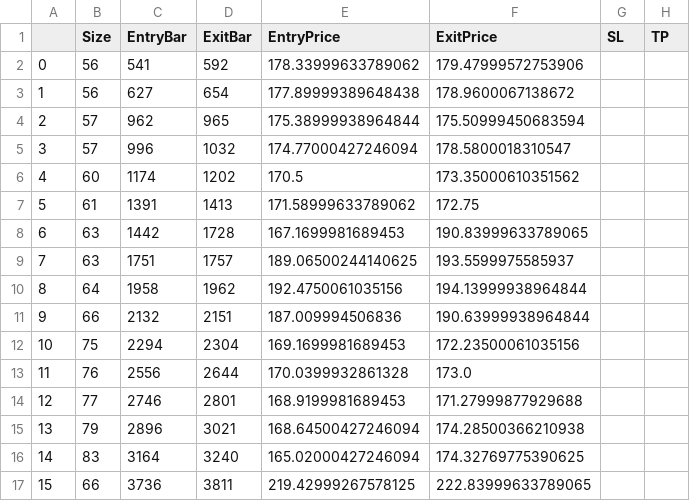
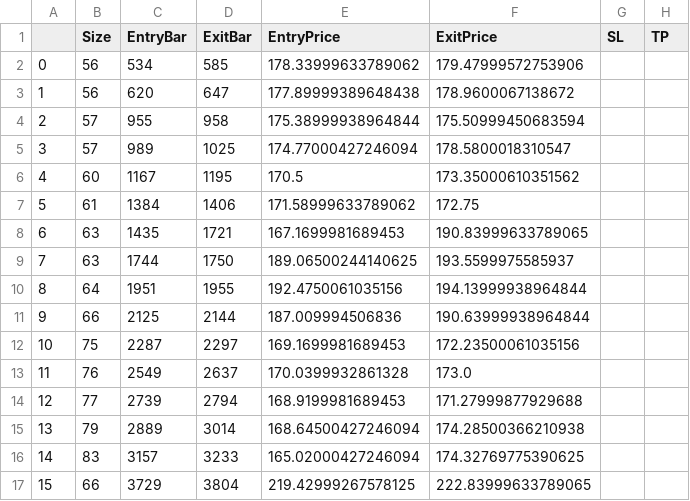
Before and after one commit to LinderCa/Notebooks_Trading, a CSV file: notebooks/data/backtesting/trades_AAPL.csv, drawn as a sheet; only a part is shown; the diff covers the shown part only; the diff names each change by its address in the sheet, - before the commit and + after, or states it on an @@ line.

Commit message:
Actualizar resultados del notebook

```diff
--- a/notebooks/data/backtesting/trades_AAPL.csv
+++ b/notebooks/data/backtesting/trades_AAPL.csv
-C2 (EntryBar): 541
+C2 (EntryBar): 534
-D2 (ExitBar): 592
+D2 (ExitBar): 585
-C3 (EntryBar): 627
+C3 (EntryBar): 620
-D3 (ExitBar): 654
+D3 (ExitBar): 647
-C4 (EntryBar): 962
+C4 (EntryBar): 955
-D4 (ExitBar): 965
+D4 (ExitBar): 958
-C5 (EntryBar): 996
+C5 (EntryBar): 989
-D5 (ExitBar): 1032
+D5 (ExitBar): 1025
-C6 (EntryBar): 1174
+C6 (EntryBar): 1167
-D6 (ExitBar): 1202
+D6 (ExitBar): 1195
-C7 (EntryBar): 1391
+C7 (EntryBar): 1384
-D7 (ExitBar): 1413
+D7 (ExitBar): 1406
-C8 (EntryBar): 1442
+C8 (EntryBar): 1435
-D8 (ExitBar): 1728
+D8 (ExitBar): 1721
-C9 (EntryBar): 1751
+C9 (EntryBar): 1744
-D9 (ExitBar): 1757
+D9 (ExitBar): 1750
-C10 (EntryBar): 1958
+C10 (EntryBar): 1951
-D10 (ExitBar): 1962
+D10 (ExitBar): 1955
-C11 (EntryBar): 2132
+C11 (EntryBar): 2125
-D11 (ExitBar): 2151
+D11 (ExitBar): 2144
-C12 (EntryBar): 2294
+C12 (EntryBar): 2287
-D12 (ExitBar): 2304
+D12 (ExitBar): 2297
-C13 (EntryBar): 2556
+C13 (EntryBar): 2549
-D13 (ExitBar): 2644
+D13 (ExitBar): 2637
-C14 (EntryBar): 2746
+C14 (EntryBar): 2739
-D14 (ExitBar): 2801
+D14 (ExitBar): 2794
-C15 (EntryBar): 2896
+C15 (EntryBar): 2889
-D15 (ExitBar): 3021
+D15 (ExitBar): 3014
-C16 (EntryBar): 3164
+C16 (EntryBar): 3157
-D16 (ExitBar): 3240
+D16 (ExitBar): 3233
-C17 (EntryBar): 3736
+C17 (EntryBar): 3729
-D17 (ExitBar): 3811
+D17 (ExitBar): 3804
```
Also changed, not shown: 33 edited cells elsewhere in this file, notebooks/data/backtesting/result.csv, notebooks/data/backtesting/trades_META.csv, 5 other files.
